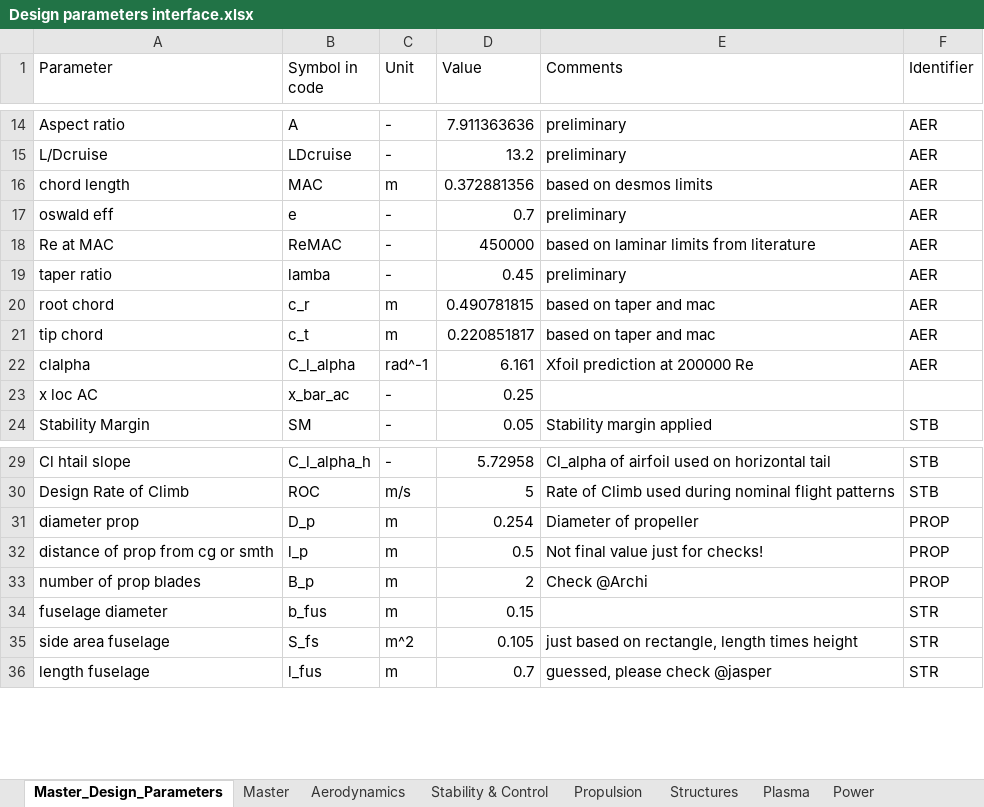
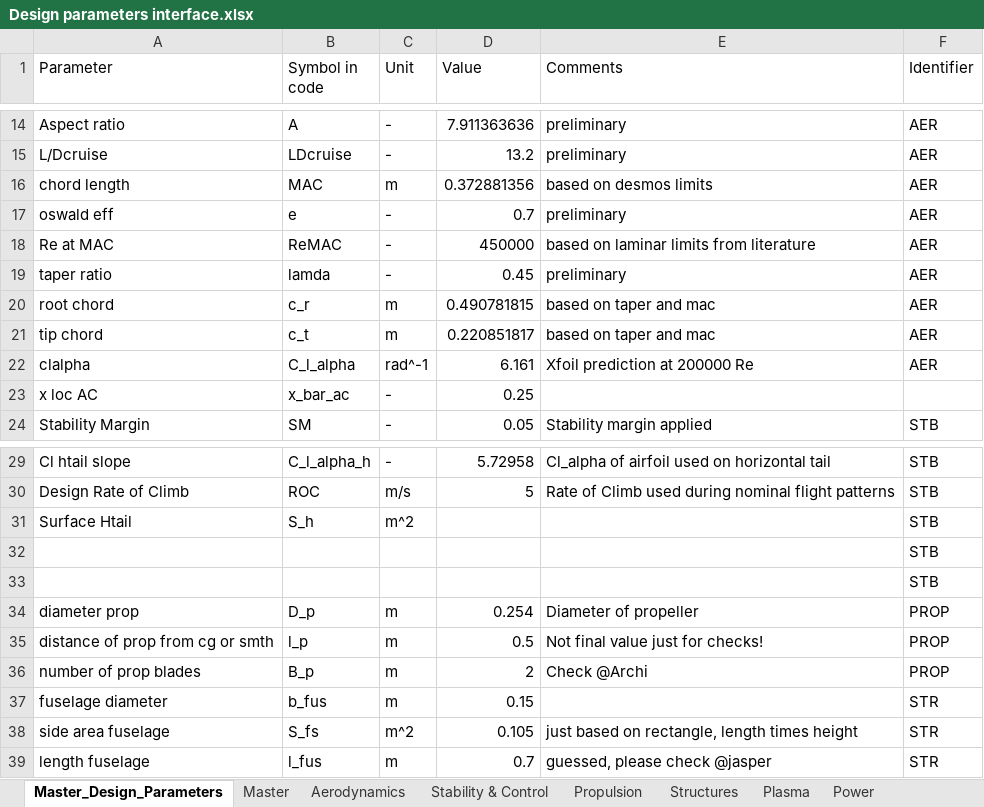
Before and after one commit to DanielsGor/DSE-Group16, an Excel workbook: Design Parameters/Design parameters interface.xlsx, sheet Master_Design_Parameters, drawn as a sheet; only a part is shown, gaps mark what is left out; values as stored, in another font and other column widths than the file's, no borders; table styles not drawn; the diff names each change by its address in the sheet, - before the commit and + after, or states it on an @@ line.

```diff
--- a/Design Parameters/Design parameters interface.xlsx (sheet Master_Design_Parameters)
+++ b/Design Parameters/Design parameters interface.xlsx (sheet Master_Design_Parameters)
-B19 (Symbol in code): lamba
+B19 (Symbol in code): lamda
+row 31: Surface Htail | S_h | m^2 |  |  | STB
+row 32:  |  |  |  |  | STB
+row 33:  |  |  |  |  | STB
```
Also changed, not shown: sheet Stability & Control, sheet Aerodynamics, sheet Master, 1 other file.
